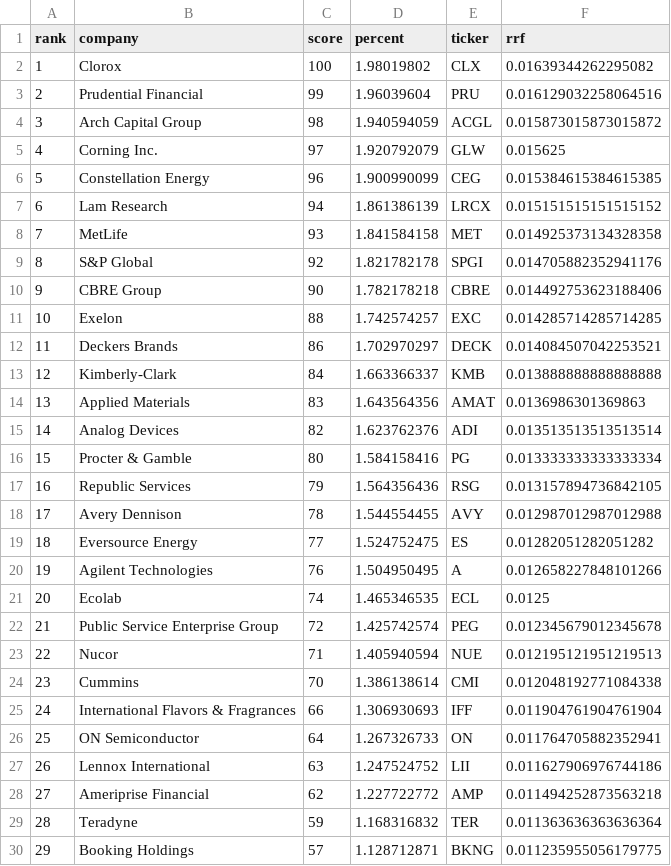
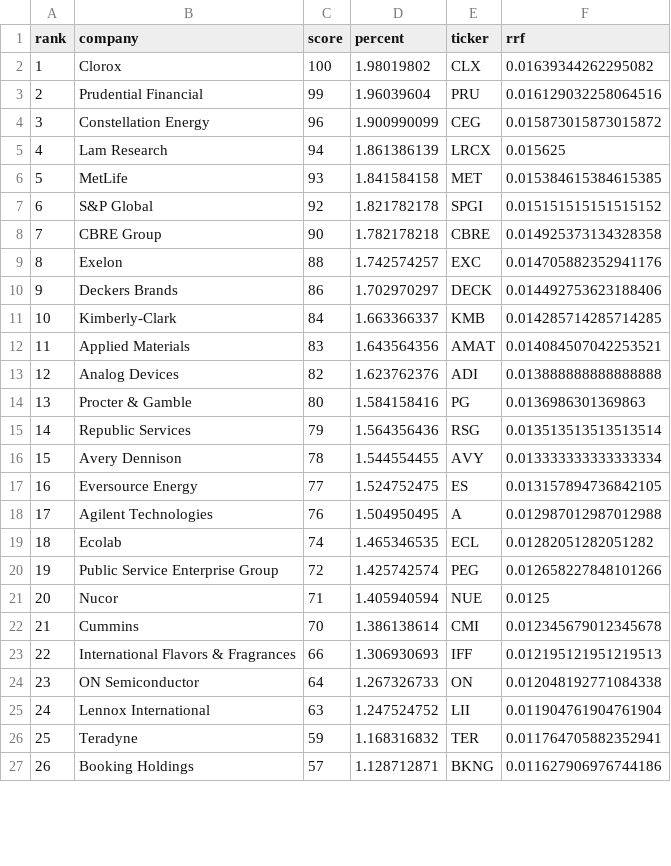
Before and after one commit to grix9/TickerDataCleaning, a CSV file: barronsfinal.csv, drawn as a sheet; only a part is shown; removed rows and columns are numbered as before the commit, all else as after; the diff covers the shown part only; the diff names each change by its address in the sheet, - before the commit and + after, or states it on an @@ line.

Commit message:
final scores with company and ticker

```diff
--- a/barronsfinal.csv
+++ b/barronsfinal.csv
-row 4: 3 | Arch Capital Group | 98 | 1.940594059 | ACGL | 0.015873015873015872
-row 5: 4 | Corning Inc. | 97 | 1.920792079 | GLW | 0.015625
@@ column A (rank) renumbered from row 4 down @@
-F4 (rrf): 0.015384615384615385
+F4 (rrf): 0.015873015873015872
-F5 (rrf): 0.015151515151515152
+F5 (rrf): 0.015625
-F6 (rrf): 0.014925373134328358
+F6 (rrf): 0.015384615384615385
-F7 (rrf): 0.014705882352941176
+F7 (rrf): 0.015151515151515152
-F8 (rrf): 0.014492753623188406
+F8 (rrf): 0.014925373134328358
-F9 (rrf): 0.014285714285714285
+F9 (rrf): 0.014705882352941176
-F10 (rrf): 0.014084507042253521
+F10 (rrf): 0.014492753623188406
-F11 (rrf): 0.013888888888888888
+F11 (rrf): 0.014285714285714285
-F12 (rrf): 0.0136986301369863
+F12 (rrf): 0.014084507042253521
-F13 (rrf): 0.013513513513513514
+F13 (rrf): 0.013888888888888888
-F14 (rrf): 0.013333333333333334
+F14 (rrf): 0.0136986301369863
-F15 (rrf): 0.013157894736842105
+F15 (rrf): 0.013513513513513514
-F16 (rrf): 0.012987012987012988
+F16 (rrf): 0.013333333333333334
-F17 (rrf): 0.01282051282051282
+F17 (rrf): 0.013157894736842105
-F18 (rrf): 0.012658227848101266
+F18 (rrf): 0.012987012987012988
-F19 (rrf): 0.0125
+F19 (rrf): 0.01282051282051282
-F20 (rrf): 0.012345679012345678
+F20 (rrf): 0.012658227848101266
-F21 (rrf): 0.012195121951219513
+F21 (rrf): 0.0125
-F22 (rrf): 0.012048192771084338
+F22 (rrf): 0.012345679012345678
-F23 (rrf): 0.011904761904761904
+F23 (rrf): 0.012195121951219513
-F24 (rrf): 0.011764705882352941
+F24 (rrf): 0.012048192771084338
-F25 (rrf): 0.011627906976744186
+F25 (rrf): 0.011904761904761904
-row 28: 27 | Ameriprise Financial | 62 | 1.227722772 | AMP | 0.011494252873563218
-F26 (rrf): 0.011363636363636364
+F26 (rrf): 0.011764705882352941
-F27 (rrf): 0.011235955056179775
+F27 (rrf): 0.011627906976744186
```
Also changed, not shown: 7 removed rows and 34 edited cells elsewhere in this file, 7 other files.
